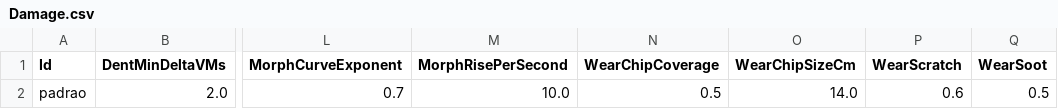
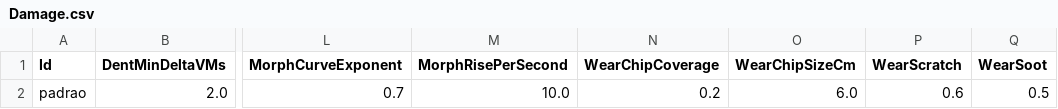
Before and after one commit to Felipebonamigo/Detonauto, a CSV file: Data/Damage.csv, drawn as a sheet; only a part is shown, gaps mark what is left out; the diff names each change by its address in the sheet, - before the commit and + after, or states it on an @@ line.

```diff
--- a/Data/Damage.csv
+++ b/Data/Damage.csv
-N2 (WearChipCoverage): 0.5
+N2 (WearChipCoverage): 0.2
-O2 (WearChipSizeCm): 14.0
+O2 (WearChipSizeCm): 6.0
```
Also changed, not shown: 2 other files.
